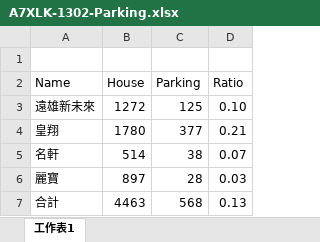
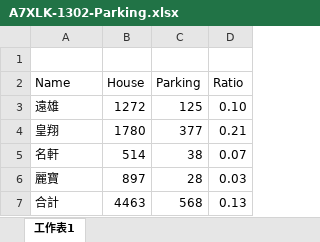
Before and after one commit to TCWang/A7Xinlinkou, an Excel workbook: db/A7XLK-1302-Parking.xlsx, sheet 工作表1, drawn as a sheet; values as stored, in another font and other column widths than the file's, no borders; the diff names each change by its address in the sheet, - before the commit and + after, or states it on an @@ line.

```diff
--- a/db/A7XLK-1302-Parking.xlsx (sheet 工作表1)
+++ b/db/A7XLK-1302-Parking.xlsx (sheet 工作表1)
-A3 (Name): 遠雄新未來
+A3 (Name): 遠雄
```
Also changed, not shown: 3 other files.
